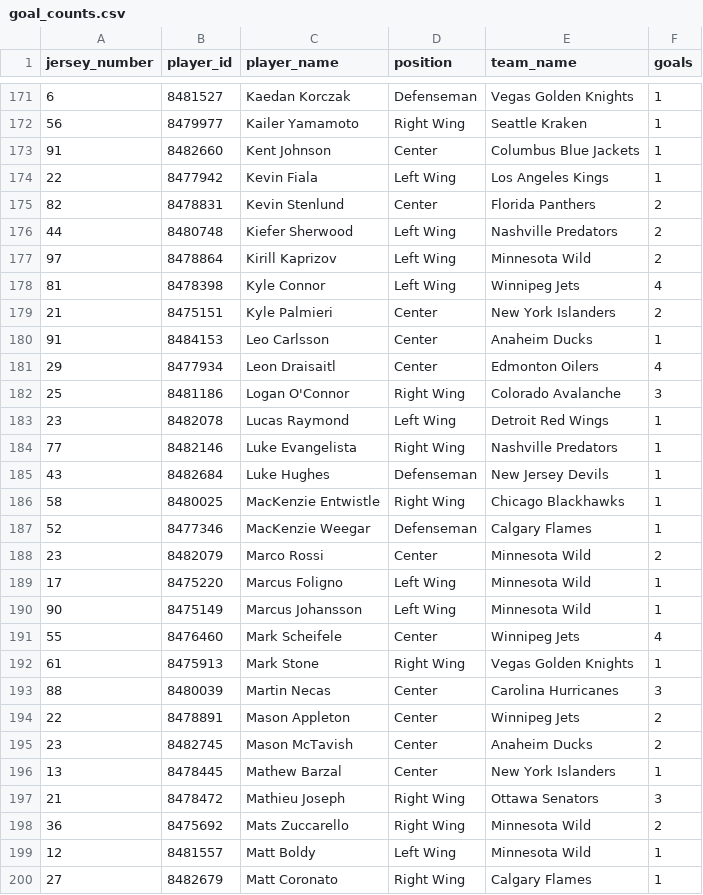
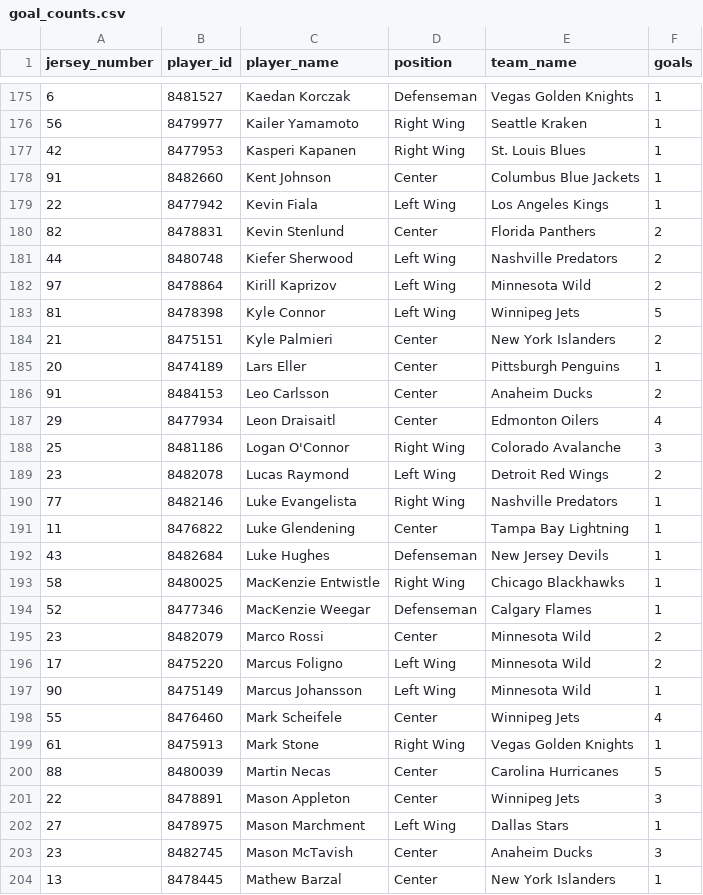
Before and after one commit to kjchrz03/hockey-streamlit, a CSV file: data/goal_counts.csv, drawn as a sheet; only a part is shown, gaps mark what is left out; the shorter side is filled out with more unchanged rows; the diff covers the shown part only.

```diff
--- a/data/goal_counts.csv
+++ b/data/goal_counts.csv
@@ -172,2 +176,3 @@ jersey_number,player_id,player_name,position,team_name,goals
 56,8479977,Kailer Yamamoto,Right Wing,Seattle Kraken,1
+42,8477953,Kasperi Kapanen,Right Wing,St. Louis Blues,1
 91,8482660,Kent Johnson,Center,Columbus Blue Jackets,1
@@ -177,9 +182,11 @@ jersey_number,player_id,player_name,position,team_name,goals
 97,8478864,Kirill Kaprizov,Left Wing,Minnesota Wild,2
-81,8478398,Kyle Connor,Left Wing,Winnipeg Jets,4
+81,8478398,Kyle Connor,Left Wing,Winnipeg Jets,5
 21,8475151,Kyle Palmieri,Center,New York Islanders,2
-91,8484153,Leo Carlsson,Center,Anaheim Ducks,1
+20,8474189,Lars Eller,Center,Pittsburgh Penguins,1
+91,8484153,Leo Carlsson,Center,Anaheim Ducks,2
 29,8477934,Leon Draisaitl,Center,Edmonton Oilers,4
 25,8481186,Logan O'Connor,Right Wing,Colorado Avalanche,3
-23,8482078,Lucas Raymond,Left Wing,Detroit Red Wings,1
+23,8482078,Lucas Raymond,Left Wing,Detroit Red Wings,2
 77,8482146,Luke Evangelista,Right Wing,Nashville Predators,1
+11,8476822,Luke Glendening,Center,Tampa Bay Lightning,1
 43,8482684,Luke Hughes,Defenseman,New Jersey Devils,1
@@ -188,3 +195,3 @@ jersey_number,player_id,player_name,position,team_name,goals
 23,8482079,Marco Rossi,Center,Minnesota Wild,2
-17,8475220,Marcus Foligno,Left Wing,Minnesota Wild,1
+17,8475220,Marcus Foligno,Left Wing,Minnesota Wild,2
 90,8475149,Marcus Johansson,Left Wing,Minnesota Wild,1
@@ -192,5 +199,6 @@ jersey_number,player_id,player_name,position,team_name,goals
 61,8475913,Mark Stone,Right Wing,Vegas Golden Knights,1
-88,8480039,Martin Necas,Center,Carolina Hurricanes,3
-22,8478891,Mason Appleton,Center,Winnipeg Jets,2
-23,8482745,Mason McTavish,Center,Anaheim Ducks,2
+88,8480039,Martin Necas,Center,Carolina Hurricanes,5
+22,8478891,Mason Appleton,Center,Winnipeg Jets,3
+27,8478975,Mason Marchment,Left Wing,Dallas Stars,1
+23,8482745,Mason McTavish,Center,Anaheim Ducks,3
 13,8478445,Mathew Barzal,Center,New York Islanders,1
```
Also changed, not shown: 14 added rows and 30 edited cells elsewhere in this file, data/goal_locations.csv, data/ice_map_data.csv, 1 other file.
